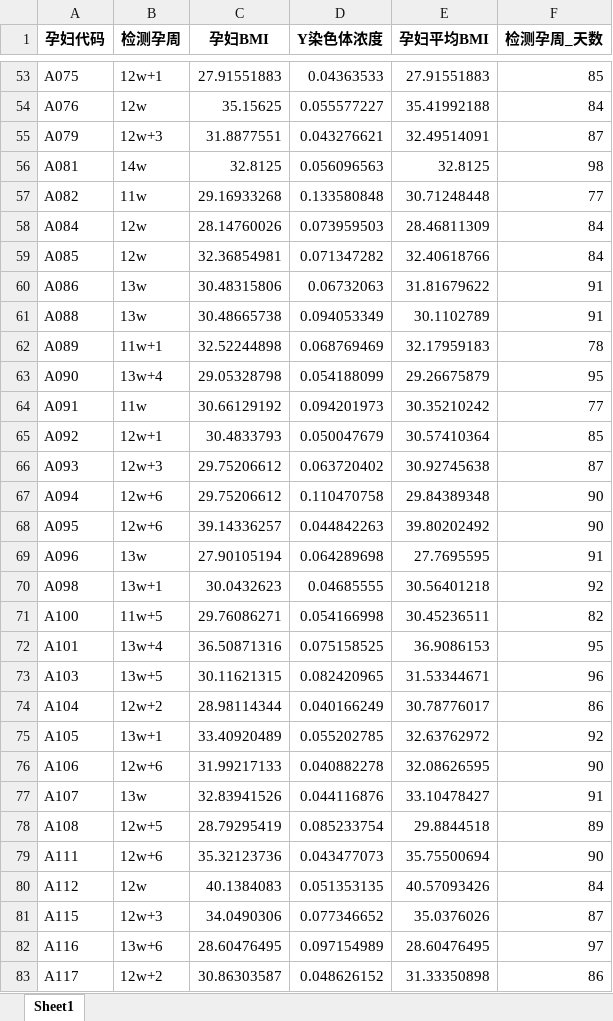
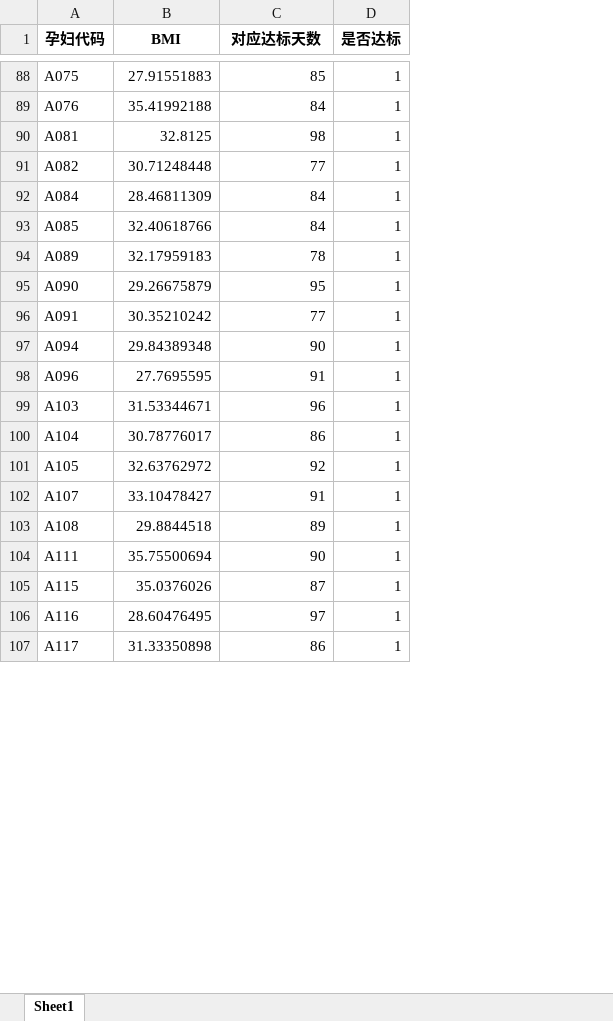
Before and after one commit to zhangjj2006/mathmodeling_2024, an Excel workbook: python_code/bmi_Y_result.xlsx, sheet Sheet1, drawn as a sheet; only a part is shown, gaps mark what is left out; values as stored, in another font and other column widths than the file's, no borders; removed rows and columns are numbered as before the commit, all else as after; the diff covers the shown part only; the diff names each change by its address in the sheet, - before the commit and + after, or states it on an @@ line.

```diff
--- a/python_code/bmi_Y_result.xlsx (sheet Sheet1)
+++ b/python_code/bmi_Y_result.xlsx (sheet Sheet1)
-column B (检测孕周), rows 53-54: 12w+1 | 12w; rows 56-59: 14w | 11w | 12w | 12w; rows 62-64: 11w+1 | 13w+4 | 11w; row 67: 12w+6; row 69: 13w; rows 73-75: 13w+5 | 12w+2 | 13w+1; rows 77-79: 13w | 12w+5 | 12w+6; rows 81-83: 12w+3 | 13w+6 | 12w+2
-column C (孕妇BMI), rows 53-54: 27.91551883 | 35.15625; rows 56-59: 32.8125 | 29.16933268 | 28.14760026 | 32.36854981; rows 62-64: 32.52244898 | 29.05328798 | 30.66129192; row 67: 29.75206612; row 69: 27.90105194; rows 73-75: 30.11621315 | 28.98114344 | 33.40920489; rows 77-79: 32.83941526 | 28.79295419 | 35.32123736; rows 81-83: 34.0490306 | 28.60476495 | 30.86303587
-column D (Y染色体浓度), rows 53-54: 0.04363533 | 0.055577227; rows 56-59: 0.056096563 | 0.133580848 | 0.073959503 | 0.071347282; rows 62-64: 0.068769469 | 0.054188099 | 0.094201973; row 67: 0.110470758; row 69: 0.064289698; rows 73-75: 0.082420965 | 0.040166249 | 0.055202785; rows 77-79: 0.044116876 | 0.085233754 | 0.043477073; rows 81-83: 0.077346652 | 0.097154989 | 0.048626152
+column D (是否达标), rows 88-107: all 1
-B1: 孕妇平均BMI
+B1: BMI
-C1: 检测孕周_天数
+C1: 对应达标天数
-row 55: A079 | 12w+3 | 31.8877551 | 0.043276621 | 32.49514091 | 87
-row 60: A086 | 13w | 30.48315806 | 0.06732063 | 31.81679622 | 91
-row 61: A088 | 13w | 30.48665738 | 0.094053349 | 30.1102789 | 91
-row 65: A092 | 12w+1 | 30.4833793 | 0.050047679 | 30.57410364 | 85
-row 66: A093 | 12w+3 | 29.75206612 | 0.063720402 | 30.92745638 | 87
-row 68: A095 | 12w+6 | 39.14336257 | 0.044842263 | 39.80202492 | 90
-row 70: A098 | 13w+1 | 30.0432623 | 0.04685555 | 30.56401218 | 92
-row 71: A100 | 11w+5 | 29.76086271 | 0.054166998 | 30.45236511 | 82
-row 72: A101 | 13w+4 | 36.50871316 | 0.075158525 | 36.9086153 | 95
-row 76: A106 | 12w+6 | 31.99217133 | 0.040882278 | 32.08626595 | 90
-row 80: A112 | 12w | 40.1384083 | 0.051353135 | 40.57093426 | 84
```
Also changed, not shown: 47 added rows and 20 removed rows elsewhere in this sheet, 40 other files.
